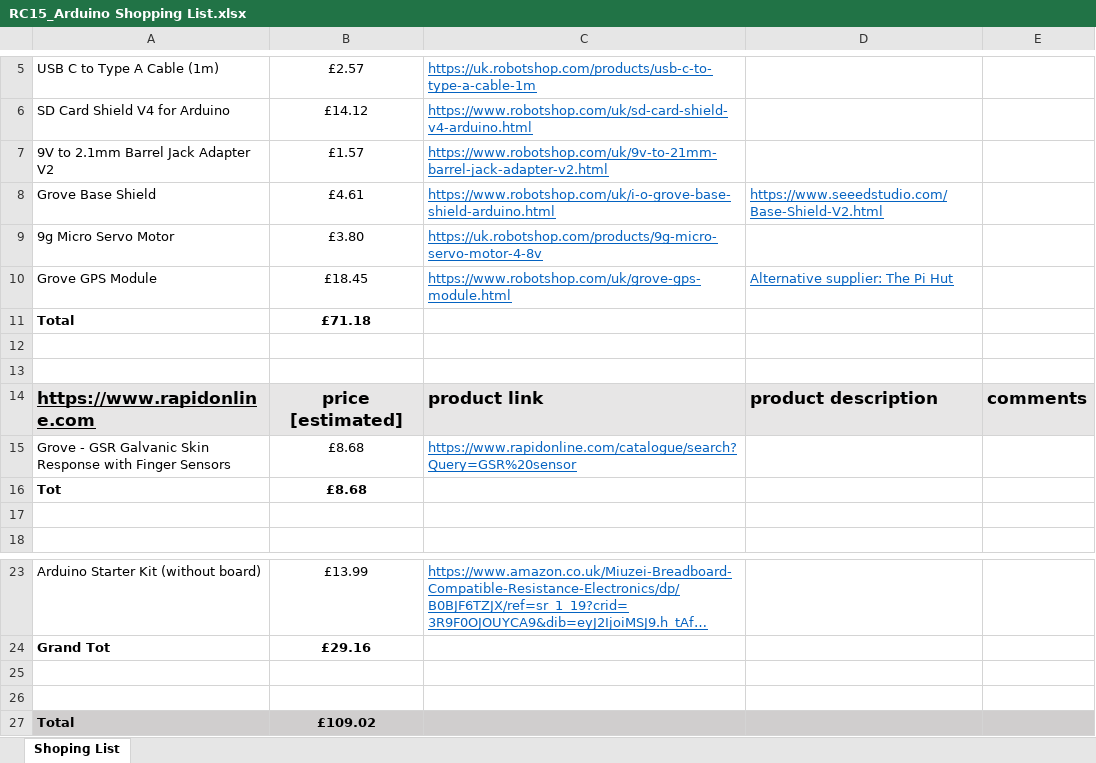
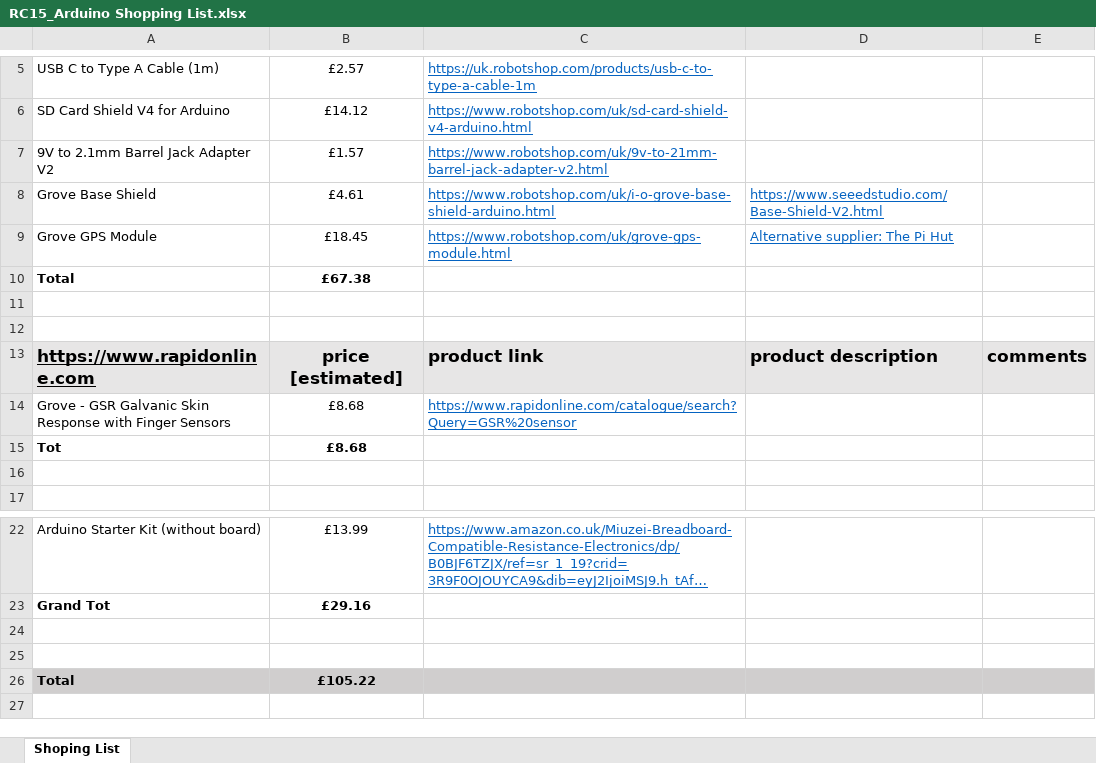
Before and after one commit to PervasiveUrbanism/PervasiveUrbanism_26-27, an Excel workbook: Module-2-Prosthetic-Clouds/Skills 2 - Day 1 Arduino Coding/RC15_Arduino Shopping List.xlsx, sheet Shoping List, drawn as a sheet; only a part is shown, gaps mark what is left out; long unchanged cells end in …; values as stored, in another font and other column widths than the file's, no borders; removed rows and columns are numbered as before the commit, all else as after; the diff names each change by its address in the sheet, - before the commit and + after, or states it on an @@ line.

```diff
--- a/Module-2-Prosthetic-Clouds/Skills 2 - Day 1 Arduino Coding/RC15_Arduino Shopping List.xlsx (sheet Shoping List)
+++ b/Module-2-Prosthetic-Clouds/Skills 2 - Day 1 Arduino Coding/RC15_Arduino Shopping List.xlsx (sheet Shoping List)
-row 9: 9g Micro Servo Motor | £3.80 | https://uk.robotshop.com/products/9g-micro-servo-motor-4-8v
-B10: £71.18
+B10: £67.38
-B26: £109.02
+B26: £105.22
```
Also changed, not shown: formulas that keep their value, 50 other files.
